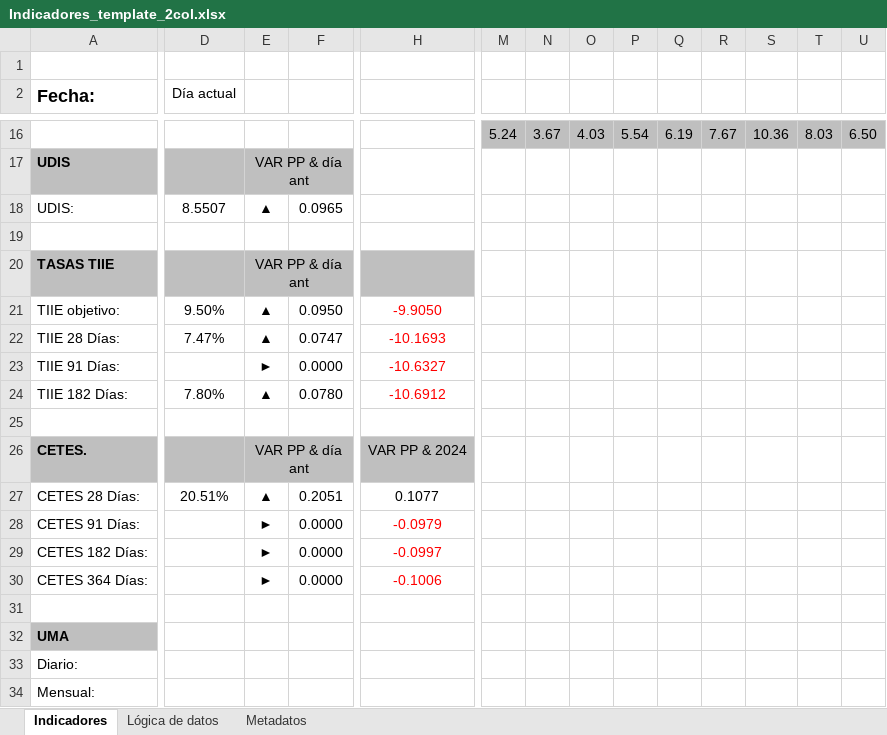
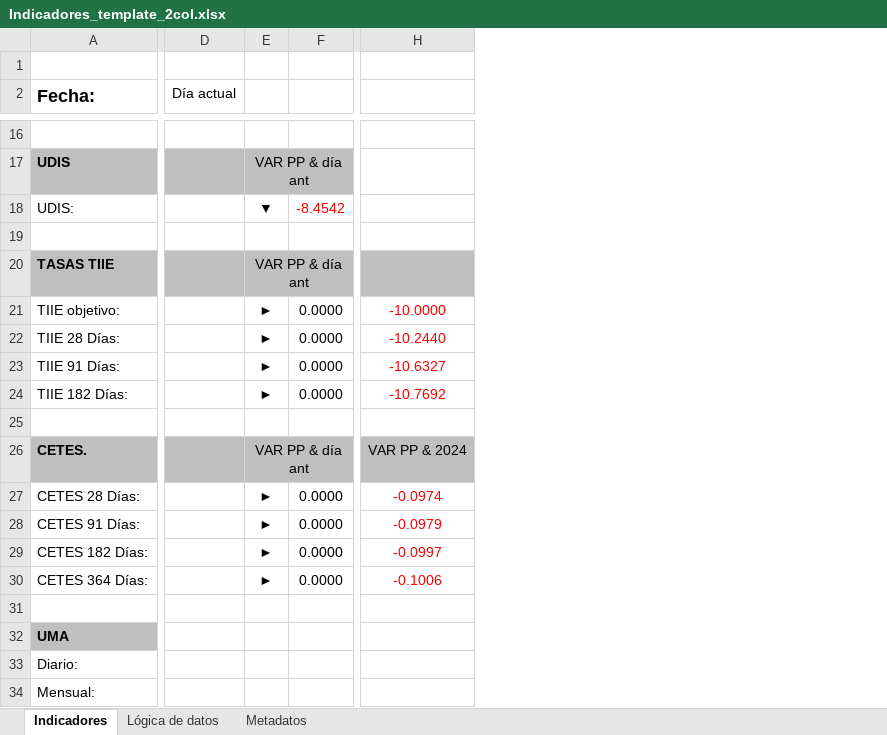
Before and after one commit to Starkiller8104/automatizacion, an Excel workbook: Indicadores_template_2col.xlsx, sheet Indicadores, drawn as a sheet; only a part is shown, gaps mark what is left out; values as stored, in another font and other column widths than the file's, no borders; charts and pictures and conditional formats not drawn; the diff covers the shown part only; the diff names each change by its address in the sheet, - before the commit and + after, or states it on an @@ line.

```diff
--- a/Indicadores_template_2col.xlsx (sheet Indicadores)
+++ b/Indicadores_template_2col.xlsx (sheet Indicadores)
@@ column M hidden, row 16: 5.24 @@
@@ column N hidden, row 16: 3.67 @@
@@ column O hidden, row 16: 4.03 @@
@@ column P hidden, row 16: 5.54 @@
@@ column Q hidden, row 16: 6.19 @@
@@ column R hidden, row 16: 7.67 @@
@@ column S hidden, row 16: 10.36 @@
@@ column T hidden, row 16: 8.03 @@
@@ column U hidden, row 16: 6.50 @@
-D18 (Día actual): 8.5507
+D18 (Día actual): (empty)
-E18: ▲
+E18: ▼
-F18: 0.0965
+F18: -8.4542
-F18 text colour: black
+F18 text colour: #FF0000
-D21 (Día actual): 9.50%
+D21 (Día actual): (empty)
-E21:E22: ▲
+E21:E22: ►
-F21: 0.0950
+F21: 0.0000
-H21: -9.9050
+H21: -10.0000
-D22 (Día actual): 7.47%
+D22 (Día actual): (empty)
-F22: 0.0747
+F22: 0.0000
-H22: -10.1693
+H22: -10.2440
-D24 (Día actual): 7.80%
+D24 (Día actual): (empty)
-E24: ▲
+E24: ►
-F24: 0.0780
+F24: 0.0000
-H24: -10.6912
+H24: -10.7692
-D27 (Día actual): 20.51%
+D27 (Día actual): (empty)
-E27: ▲
+E27: ►
-F27: 0.2051
+F27: 0.0000
-H27: 0.1077
+H27: -0.0974
-H27 text colour: black
+H27 text colour: #FF0000
```
Also changed, not shown: 12 removed columns and 2 edited cells elsewhere in this sheet.
